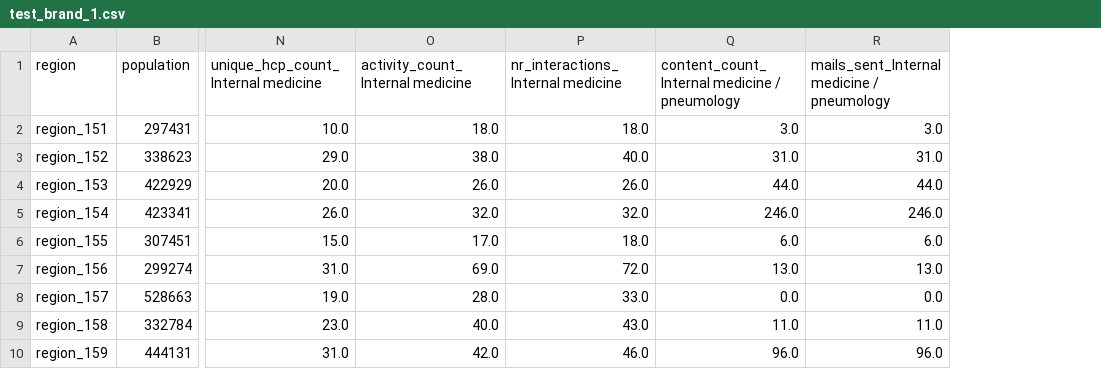
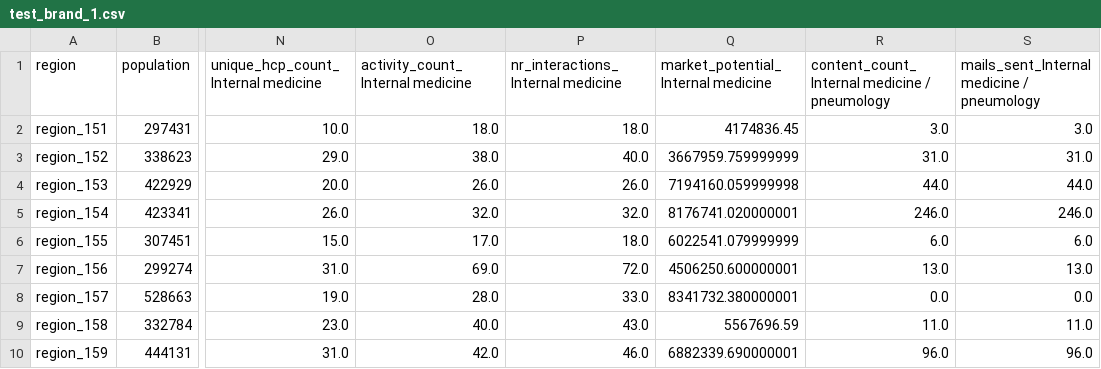
Before and after one commit to StefanKohlbacher/novDatathon, a CSV file: data/data_files/region_features/test_brand_1.csv, drawn as a sheet; only a part is shown, gaps mark what is left out; the diff names each change by its address in the sheet, - before the commit and + after, or states it on an @@ line.

```diff
--- a/data/data_files/region_features/test_brand_1.csv
+++ b/data/data_files/region_features/test_brand_1.csv
+column Q, rows 1-10: market_potential_Internal medicine | 4174836.45 | 3667959.759999999 | 7194160.059999998 | 8176741.020000001 | 6022541.079999999 | 4506250.600000001 | 8341732.380000001 | 5567696.59 | 6882339.690000001
```
Also changed, not shown: data/data_files/region_features/activity_features_brand_1.csv, data/data_files/region_features/activity_features_brand_2.csv, 5 other files.
